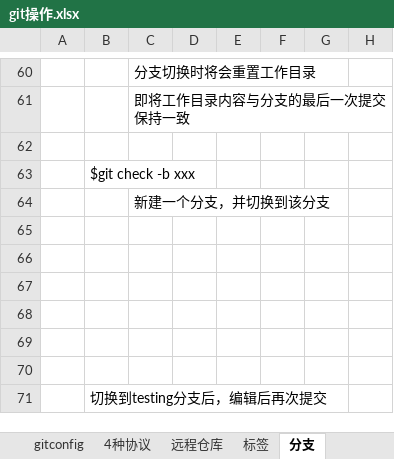
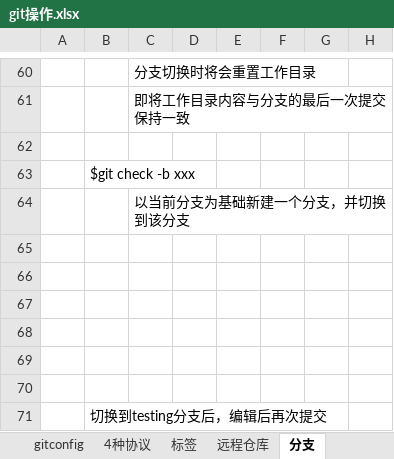
Before and after one commit to flytoice/tech-doc, an Excel workbook: git操作.xlsx, sheet 分支, drawn as a sheet; only a part is shown, gaps mark what is left out; values as stored, in another font and other column widths than the file's, no borders; charts and pictures not drawn; the diff names each change by its address in the sheet, - before the commit and + after, or states it on an @@ line.

```diff
--- a/git操作.xlsx (sheet 分支)
+++ b/git操作.xlsx (sheet 分支)
@@ sheet tab order changed: gitconfig | 4种协议 | 标签 | 远程仓库 | 分支 @@
-C64: 新建一个分支，并切换到该分支
+C64: 以当前分支为基础新建一个分支，并切换到该分支
```
Also changed, not shown: sheet 推送跟踪拉取, sheet 远程仓库, sheet 分支的管理, sheet 远程分支, 2 other files.
